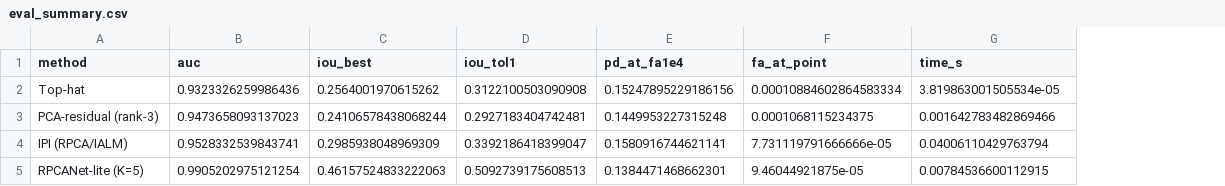
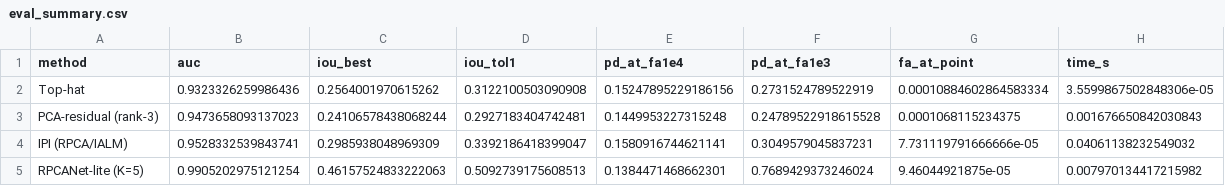
Before and after one commit to lauraluo1027-create/cisc3024-ai-assignment3, a CSV file: results/eval_summary.csv, drawn as a sheet; addresses are those after the commit; the diff names each change by its address in the sheet, - before the commit and + after, or states it on an @@ line.

Commit message:
add Pd@Fa=1e-3 column, refine threshold analysis

```diff
--- a/results/eval_summary.csv
+++ b/results/eval_summary.csv
+column F (pd_at_fa1e3), rows 2-5: 0.2731524789522919 | 0.24789522918615528 | 0.3049579045837231 | 0.7689429373246024
-H2 (time_s): 3.819863001505534e-05
+H2 (time_s): 3.5599867502848306e-05
-H3 (time_s): 0.001642783482869466
+H3 (time_s): 0.001676650842030843
-H4 (time_s): 0.04006110429763794
+H4 (time_s): 0.04061138232549032
-H5 (time_s): 0.00784536600112915
+H5 (time_s): 0.007970134417215982
```
Also changed, not shown: 5 other files.
